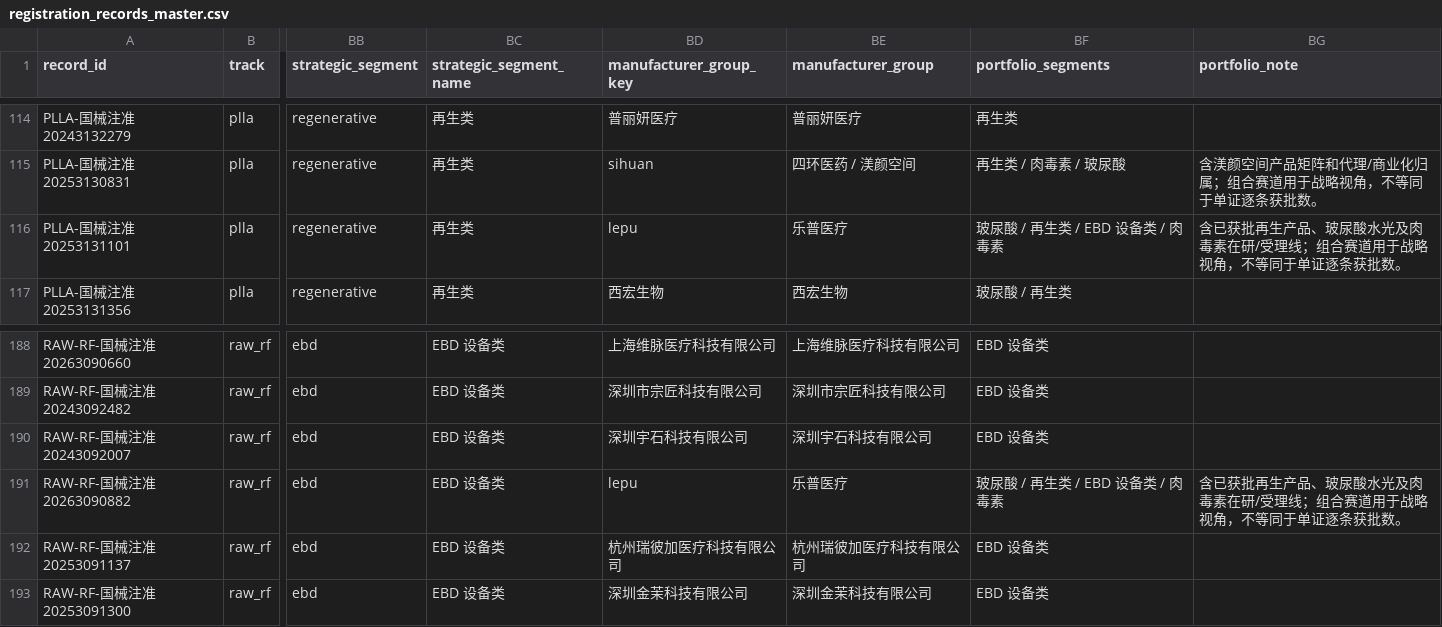
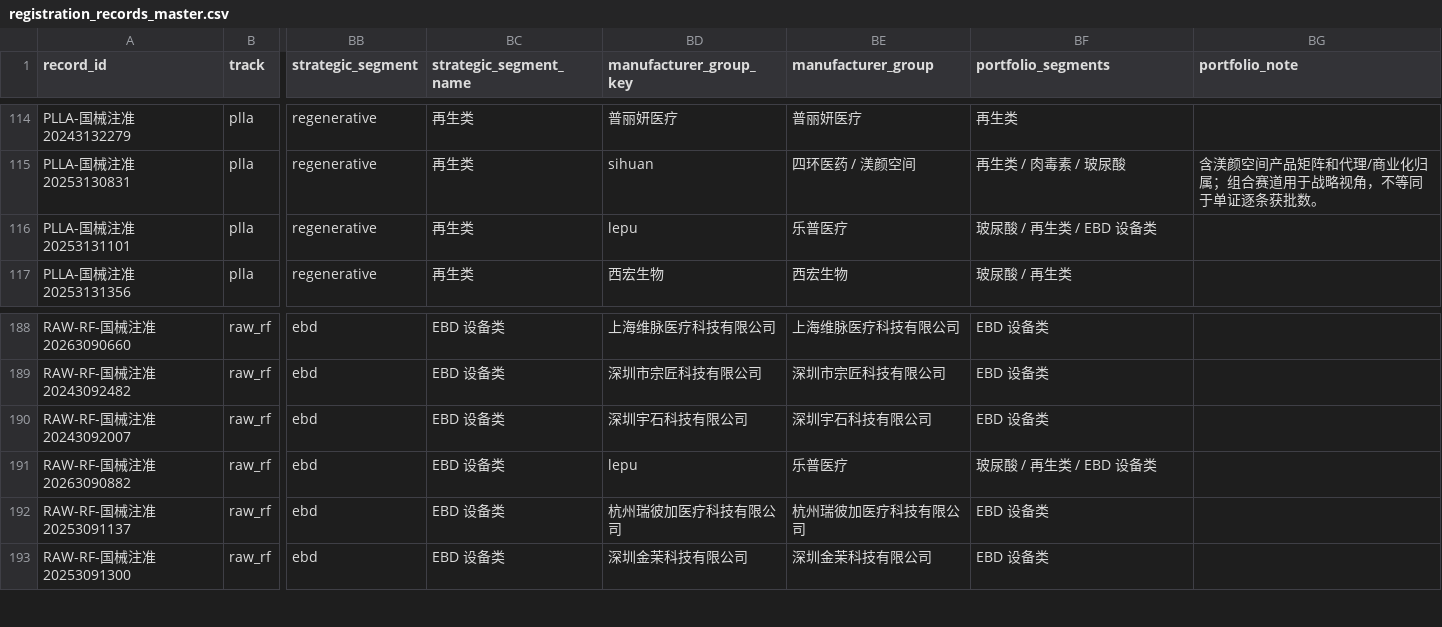
Before and after one commit to Yiseut/Registration, a CSV file: data/registration_records_master.csv, drawn as a sheet; only a part is shown, gaps mark what is left out; the diff covers the shown part only; the diff names each change by its address in the sheet, - before the commit and + after, or states it on an @@ line.

```diff
--- a/data/registration_records_master.csv
+++ b/data/registration_records_master.csv
-BF116 (portfolio_segments): 玻尿酸 / 再生类 / EBD 设备类 / 肉毒素
+BF116 (portfolio_segments): 玻尿酸 / 再生类 / EBD 设备类
-BG116 (portfolio_note): 含已获批再生产品、玻尿酸水光及肉毒素在研/受理线；组合赛道用于战略视角，不等同于单证逐条获批数。
+BG116 (portfolio_note): (empty)
-BF191 (portfolio_segments): 玻尿酸 / 再生类 / EBD 设备类 / 肉毒素
+BF191 (portfolio_segments): 玻尿酸 / 再生类 / EBD 设备类
-BG191 (portfolio_note): 含已获批再生产品、玻尿酸水光及肉毒素在研/受理线；组合赛道用于战略视角，不等同于单证逐条获批数。
+BG191 (portfolio_note): (empty)
```
Also changed, not shown: 57 edited cells elsewhere in this file, 12 other files.
